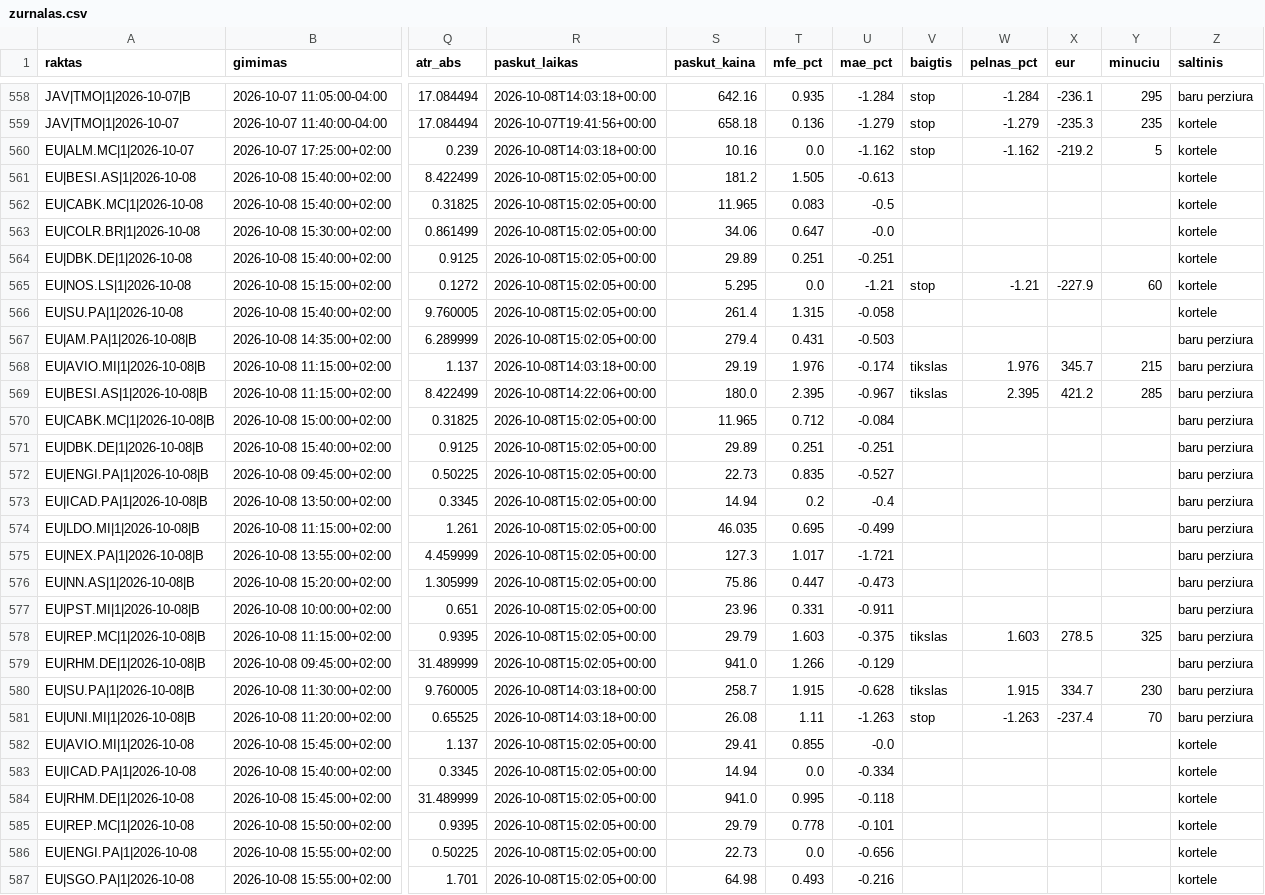
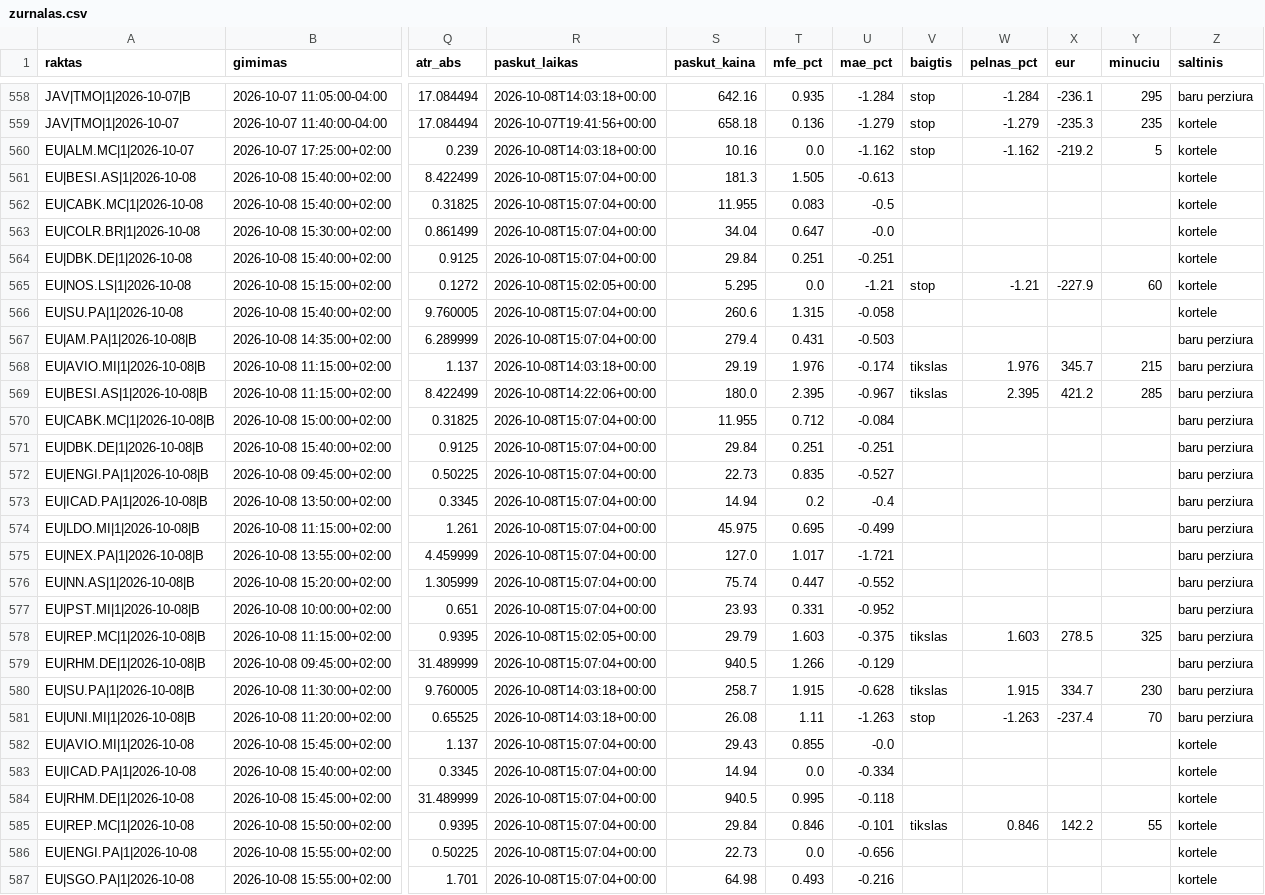
Before and after one commit to MantasBud/Detektorius, a CSV file: docs/zurnalas.csv, drawn as a sheet; only a part is shown, gaps mark what is left out; the diff covers the shown part only; the diff names each change by its address in the sheet, - before the commit and + after, or states it on an @@ line.

```diff
--- a/docs/zurnalas.csv
+++ b/docs/zurnalas.csv
-R561:R564 (paskut_laikas): 2026-10-08T15:02:05+00:00
+R561:R564 (paskut_laikas): 2026-10-08T15:07:04+00:00
-S561 (paskut_kaina): 181.2
+S561 (paskut_kaina): 181.3
-S562 (paskut_kaina): 11.965
+S562 (paskut_kaina): 11.955
-S563 (paskut_kaina): 34.06
+S563 (paskut_kaina): 34.04
-S564 (paskut_kaina): 29.89
+S564 (paskut_kaina): 29.84
-R566:R567 (paskut_laikas): 2026-10-08T15:02:05+00:00
+R566:R567 (paskut_laikas): 2026-10-08T15:07:04+00:00
-S566 (paskut_kaina): 261.4
+S566 (paskut_kaina): 260.6
-R570:R577 (paskut_laikas): 2026-10-08T15:02:05+00:00
+R570:R577 (paskut_laikas): 2026-10-08T15:07:04+00:00
-S570 (paskut_kaina): 11.965
+S570 (paskut_kaina): 11.955
-S571 (paskut_kaina): 29.89
+S571 (paskut_kaina): 29.84
-S574 (paskut_kaina): 46.035
+S574 (paskut_kaina): 45.975
-S575 (paskut_kaina): 127.3
+S575 (paskut_kaina): 127.0
-S576 (paskut_kaina): 75.86
+S576 (paskut_kaina): 75.74
-U576 (mae_pct): -0.473
+U576 (mae_pct): -0.552
-S577 (paskut_kaina): 23.96
+S577 (paskut_kaina): 23.93
-U577 (mae_pct): -0.911
+U577 (mae_pct): -0.952
-R579 (paskut_laikas): 2026-10-08T15:02:05+00:00
+R579 (paskut_laikas): 2026-10-08T15:07:04+00:00
-S579 (paskut_kaina): 941.0
+S579 (paskut_kaina): 940.5
-R582:R587 (paskut_laikas): 2026-10-08T15:02:05+00:00
+R582:R587 (paskut_laikas): 2026-10-08T15:07:04+00:00
-S582 (paskut_kaina): 29.41
+S582 (paskut_kaina): 29.43
-S584 (paskut_kaina): 941.0
+S584 (paskut_kaina): 940.5
-S585 (paskut_kaina): 29.79
+S585 (paskut_kaina): 29.84
-T585 (mfe_pct): 0.778
+T585 (mfe_pct): 0.846
-V585 (baigtis): (empty)
+V585 (baigtis): tikslas
-W585 (pelnas_pct): (empty)
+W585 (pelnas_pct): 0.846
-X585 (eur): (empty)
+X585 (eur): 142.2
-Y585 (minuciu): (empty)
+Y585 (minuciu): 55
```
Also changed, not shown: 30 edited cells elsewhere in this file, 2 other files.
